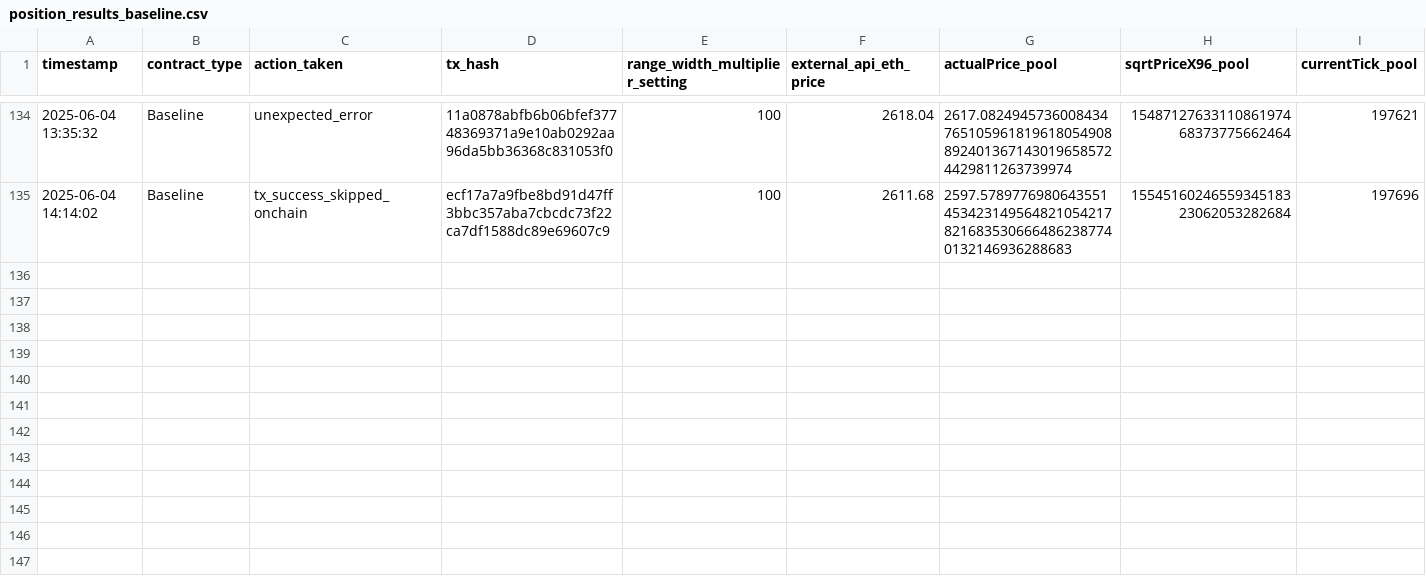
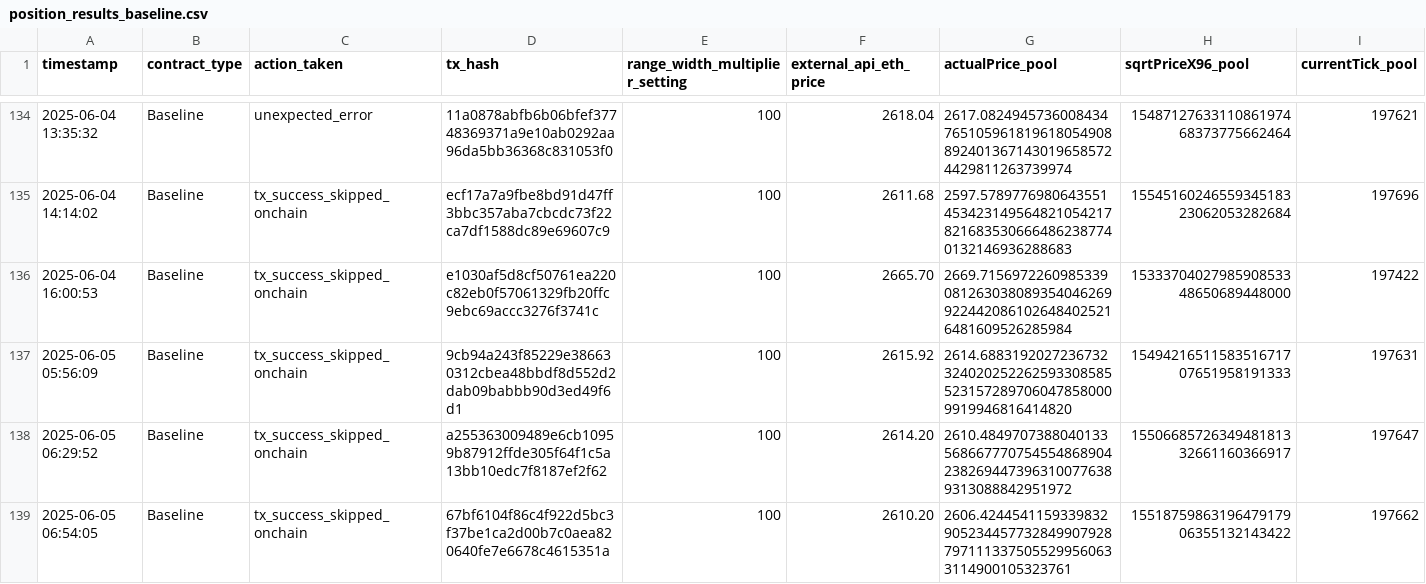
Before and after one commit to nahiid-dev/Uni-Dex-Marketplace_test, a CSV file: Phase3_Smart_Contract/position_results_baseline.csv, drawn as a sheet; only a part is shown, gaps mark what is left out; rows hold the shown columns only; the diff names each change by its address in the sheet, - before the commit and + after, or states it on an @@ line.

```diff
--- a/Phase3_Smart_Contract/position_results_baseline.csv
+++ b/Phase3_Smart_Contract/position_results_baseline.csv
+row 136: 2025-06-04 16:00:53 | Baseline | tx_success_skipped_onchain | e1030af5d8cf50761ea220c82eb0f57061329fb20ffc9ebc69accc3276f3741c | 100 | 2665.70 | 2669.71569722609853390812630380893540462699224420861026484025216481609526285984 | 1533370402798590853348650689448000 | 197422
+row 137: 2025-06-05 05:56:09 | Baseline | tx_success_skipped_onchain | 9cb94a243f85229e386630312cbea48bbdf8d552d2dab09babbb90d3ed49f6d1 | 100 | 2615.92 | 2614.68831920272367323240202522625933085855231572897060478580009919946816414820 | 1549421651158351671707651958191333 | 197631
+row 138: 2025-06-05 06:29:52 | Baseline | tx_success_skipped_onchain | a255363009489e6cb10959b87912ffde305f64f1c5a13bb10edc7f8187ef2f62 | 100 | 2614.20 | 2610.48497073880401335686677707545548689042382694473963100776389313088842951972 | 1550668572634948181332661160366917 | 197647
+row 139: 2025-06-05 06:54:05 | Baseline | tx_success_skipped_onchain | 67bf6104f86c4f922d5bc3f37be1ca2d00b7c0aea820640fe7e6678c4615351a | 100 | 2610.20 | 2606.42445411593398329052344577328499079287971113375055299560633114900105323761 | 1551875986319647917906355132143422 | 197662
```
Also changed, not shown: 3 other files.
